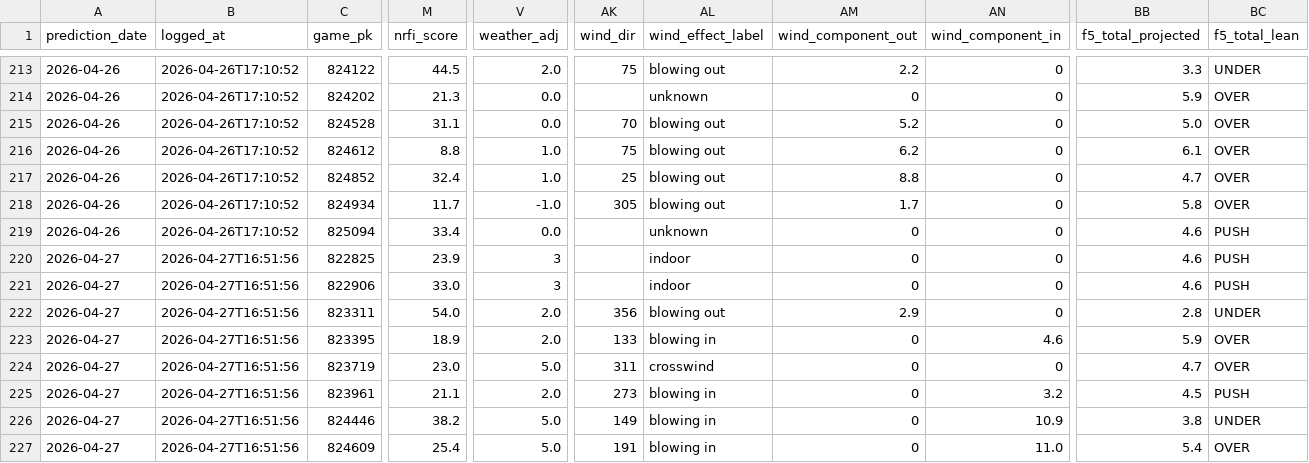
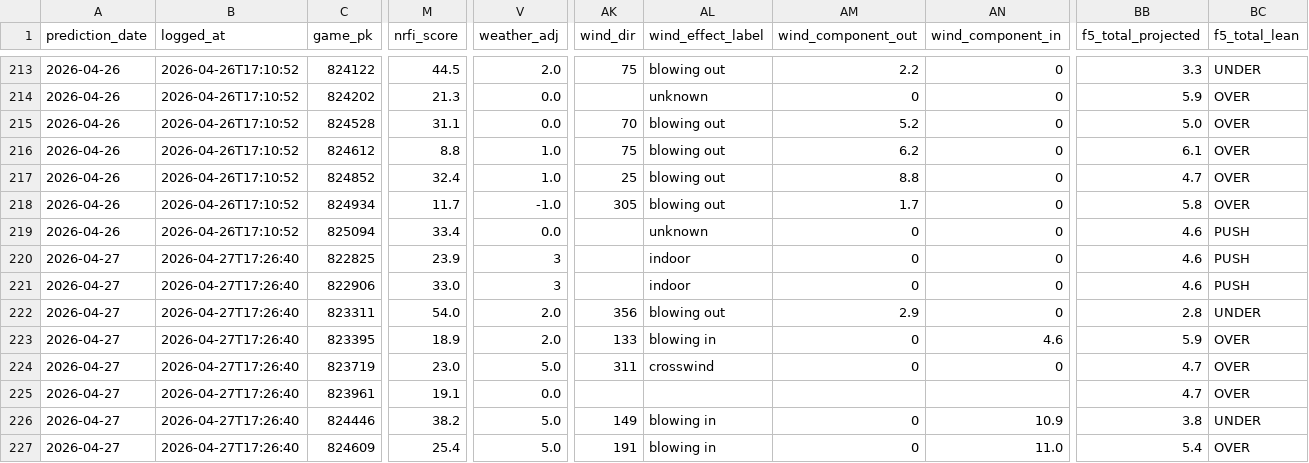
Before and after one commit to EvanOssege/NRFI, a CSV file: output/predictions.csv, drawn as a sheet; only a part is shown, gaps mark what is left out; the diff covers the shown part only; the diff names each change by its address in the sheet, - before the commit and + after, or states it on an @@ line.

```diff
--- a/output/predictions.csv
+++ b/output/predictions.csv
-B220:B227 (logged_at): 2026-04-27T16:51:56
+B220:B227 (logged_at): 2026-04-27T17:26:40
-M225 (nrfi_score): 21.1
+M225 (nrfi_score): 19.1
-V225 (weather_adj): 2.0
+V225 (weather_adj): 0.0
-AK225 (wind_dir): 273
+AK225 (wind_dir): (empty)
-AL225 (wind_effect_label): blowing in
+AL225 (wind_effect_label): (empty)
-AM225 (wind_component_out): 0
+AM225 (wind_component_out): (empty)
-AN225 (wind_component_in): 3.2
+AN225 (wind_component_in): (empty)
-BB225 (f5_total_projected): 4.5
+BB225 (f5_total_projected): 4.7
-BC225 (f5_total_lean): PUSH
+BC225 (f5_total_lean): OVER
```
Also changed, not shown: 2 edited cells elsewhere in this file, output/outcomes.csv, 3 other files.
